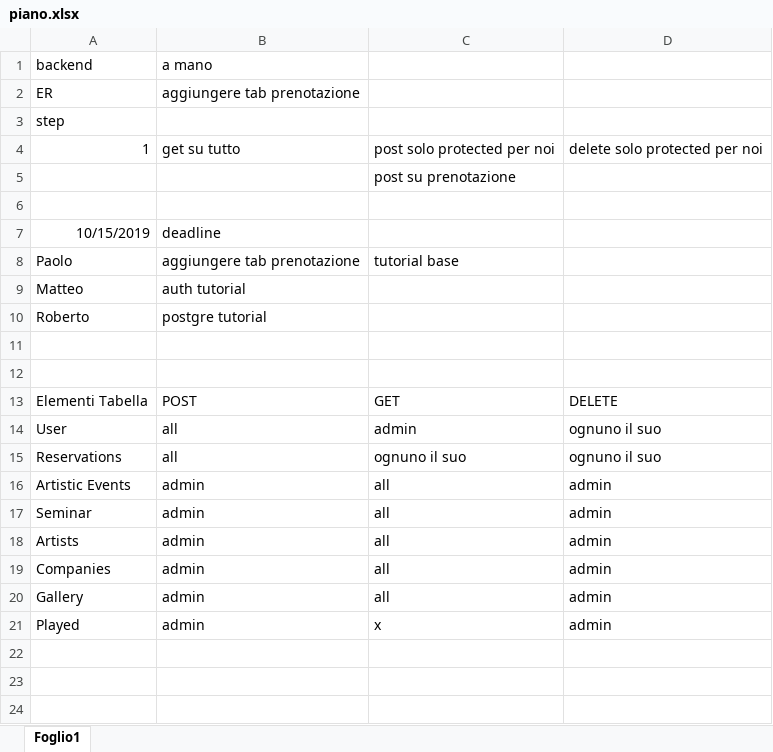
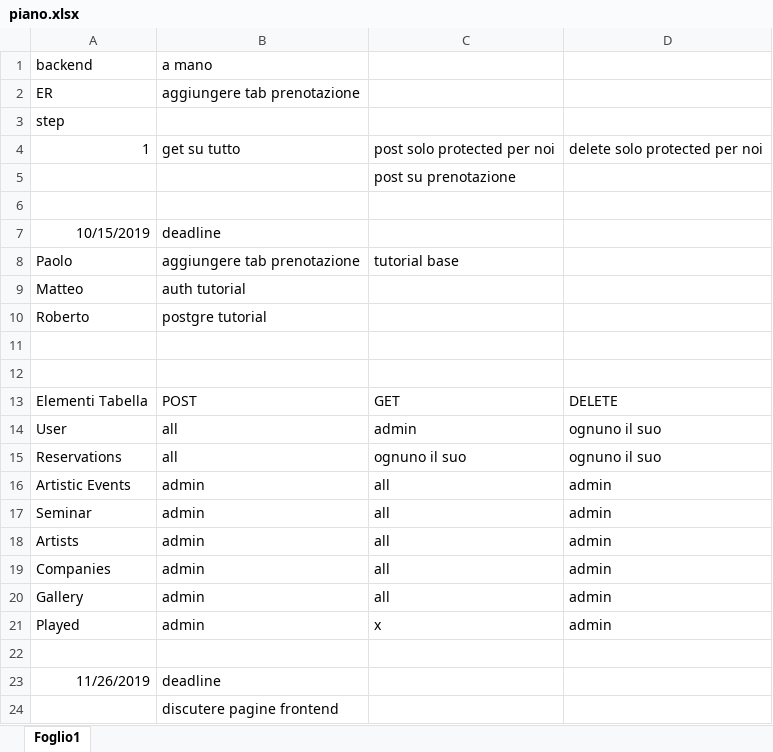
Before and after one commit to Furcanzo/Hypermedia, an Excel workbook: piano.xlsx, sheet Foglio1, drawn as a sheet; values as stored, in another font and other column widths than the file's, no borders; the diff names each change by its address in the sheet, - before the commit and + after, or states it on an @@ line.

Commit message:
added deadline

```diff
--- a/piano.xlsx (sheet Foglio1)
+++ b/piano.xlsx (sheet Foglio1)
+row 22: (empty)
+row 23: 11/26/2019 | deadline
+row 24:  | discutere pagine frontend
```
